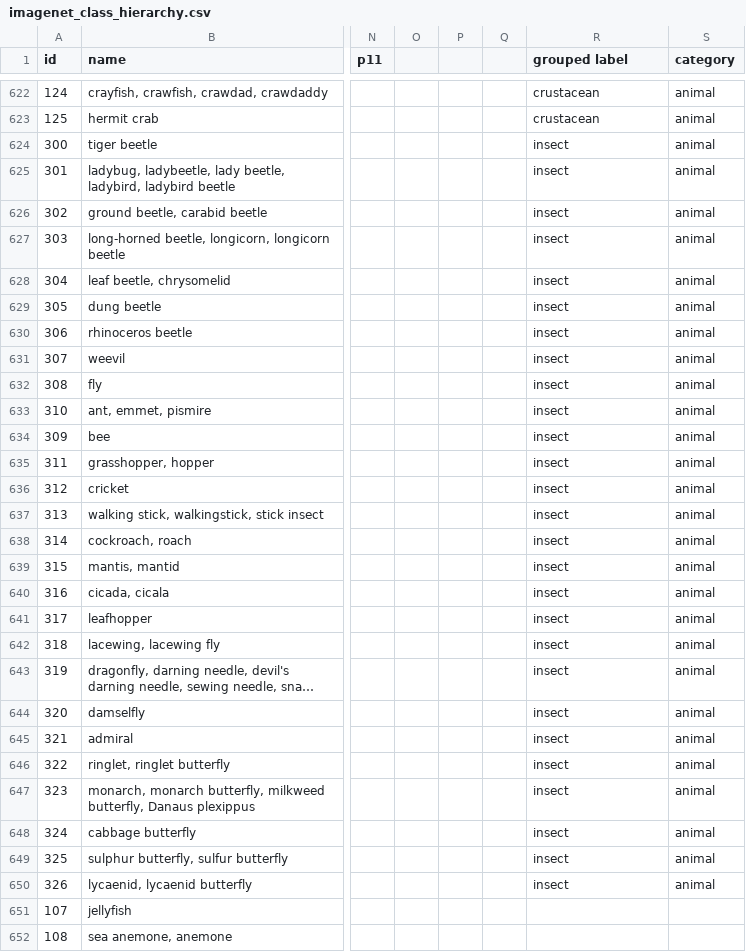
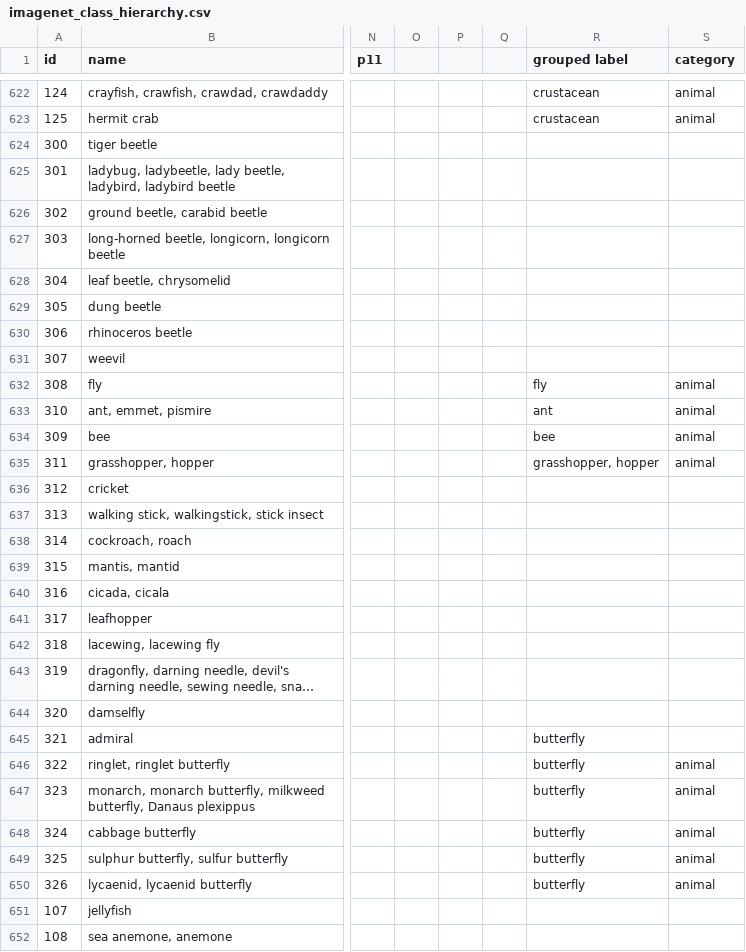
Before and after one commit to prototypefund/Manipulation-schlag-die-ki, a CSV file: imagenet/imagenet_class_hierarchy.csv, drawn as a sheet; only a part is shown, gaps mark what is left out; long unchanged cells end in …; the diff names each change by its address in the sheet, - before the commit and + after, or states it on an @@ line.

```diff
--- a/imagenet/imagenet_class_hierarchy.csv
+++ b/imagenet/imagenet_class_hierarchy.csv
-R624:R631 (grouped label): insect
+R624:R631 (grouped label): (empty)
-S624:S631 (category): animal
+S624:S631 (category): (empty)
-R632 (grouped label): insect
+R632 (grouped label): fly
-R633 (grouped label): insect
+R633 (grouped label): ant
-R634 (grouped label): insect
+R634 (grouped label): bee
-R635 (grouped label): insect
+R635 (grouped label): grasshopper, hopper
-R636:R644 (grouped label): insect
+R636:R644 (grouped label): (empty)
-S636:S645 (category): animal
+S636:S645 (category): (empty)
-R645:R650 (grouped label): insect
+R645:R650 (grouped label): butterfly
```
Also changed, not shown: 25 other files.
